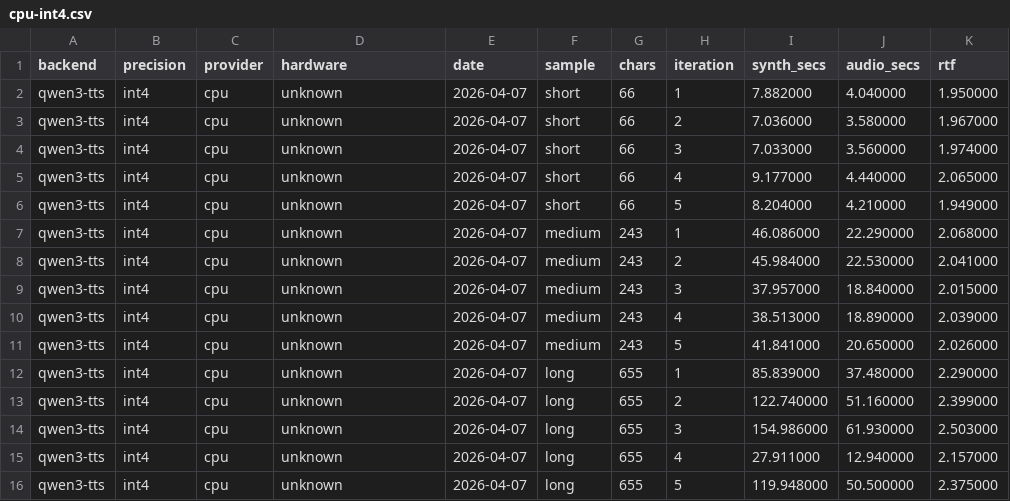
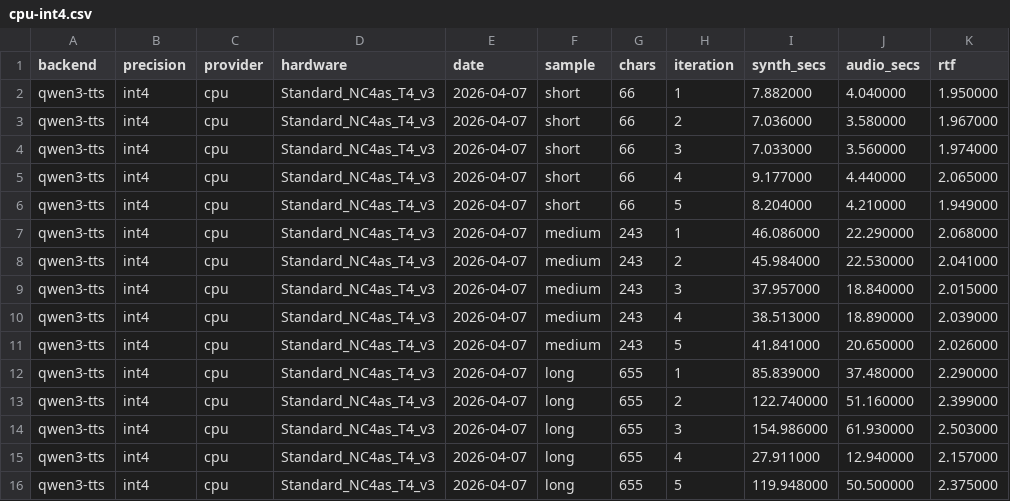
Before and after one commit to wavekat/wavekat-tts, a CSV file: bench/results/cpu-int4.csv, drawn as a sheet.

```diff
--- a/bench/results/cpu-int4.csv
+++ b/bench/results/cpu-int4.csv
@@ -1,16 +1,16 @@
 backend,precision,provider,hardware,date,sample,chars,iteration,synth_secs,audio_secs,rtf
-qwen3-tts,int4,cpu,unknown,2026-04-07,short,66,1,7.882000,4.040000,1.950000
-qwen3-tts,int4,cpu,unknown,2026-04-07,short,66,2,7.036000,3.580000,1.967000
-qwen3-tts,int4,cpu,unknown,2026-04-07,short,66,3,7.033000,3.560000,1.974000
-qwen3-tts,int4,cpu,unknown,2026-04-07,short,66,4,9.177000,4.440000,2.065000
-qwen3-tts,int4,cpu,unknown,2026-04-07,short,66,5,8.204000,4.210000,1.949000
-qwen3-tts,int4,cpu,unknown,2026-04-07,medium,243,1,46.086000,22.290000,2.068000
-qwen3-tts,int4,cpu,unknown,2026-04-07,medium,243,2,45.984000,22.530000,2.041000
-qwen3-tts,int4,cpu,unknown,2026-04-07,medium,243,3,37.957000,18.840000,2.015000
-qwen3-tts,int4,cpu,unknown,2026-04-07,medium,243,4,38.513000,18.890000,2.039000
-qwen3-tts,int4,cpu,unknown,2026-04-07,medium,243,5,41.841000,20.650000,2.026000
-qwen3-tts,int4,cpu,unknown,2026-04-07,long,655,1,85.839000,37.480000,2.290000
-qwen3-tts,int4,cpu,unknown,2026-04-07,long,655,2,122.740000,51.160000,2.399000
-qwen3-tts,int4,cpu,unknown,2026-04-07,long,655,3,154.986000,61.930000,2.503000
-qwen3-tts,int4,cpu,unknown,2026-04-07,long,655,4,27.911000,12.940000,2.157000
-qwen3-tts,int4,cpu,unknown,2026-04-07,long,655,5,119.948000,50.500000,2.375000
+qwen3-tts,int4,cpu,Standard_NC4as_T4_v3,2026-04-07,short,66,1,7.882000,4.040000,1.950000
+qwen3-tts,int4,cpu,Standard_NC4as_T4_v3,2026-04-07,short,66,2,7.036000,3.580000,1.967000
+qwen3-tts,int4,cpu,Standard_NC4as_T4_v3,2026-04-07,short,66,3,7.033000,3.560000,1.974000
+qwen3-tts,int4,cpu,Standard_NC4as_T4_v3,2026-04-07,short,66,4,9.177000,4.440000,2.065000
+qwen3-tts,int4,cpu,Standard_NC4as_T4_v3,2026-04-07,short,66,5,8.204000,4.210000,1.949000
+qwen3-tts,int4,cpu,Standard_NC4as_T4_v3,2026-04-07,medium,243,1,46.086000,22.290000,2.068000
+qwen3-tts,int4,cpu,Standard_NC4as_T4_v3,2026-04-07,medium,243,2,45.984000,22.530000,2.041000
+qwen3-tts,int4,cpu,Standard_NC4as_T4_v3,2026-04-07,medium,243,3,37.957000,18.840000,2.015000
+qwen3-tts,int4,cpu,Standard_NC4as_T4_v3,2026-04-07,medium,243,4,38.513000,18.890000,2.039000
+qwen3-tts,int4,cpu,Standard_NC4as_T4_v3,2026-04-07,medium,243,5,41.841000,20.650000,2.026000
+qwen3-tts,int4,cpu,Standard_NC4as_T4_v3,2026-04-07,long,655,1,85.839000,37.480000,2.290000
+qwen3-tts,int4,cpu,Standard_NC4as_T4_v3,2026-04-07,long,655,2,122.740000,51.160000,2.399000
+qwen3-tts,int4,cpu,Standard_NC4as_T4_v3,2026-04-07,long,655,3,154.986000,61.930000,2.503000
+qwen3-tts,int4,cpu,Standard_NC4as_T4_v3,2026-04-07,long,655,4,27.911000,12.940000,2.157000
+qwen3-tts,int4,cpu,Standard_NC4as_T4_v3,2026-04-07,long,655,5,119.948000,50.500000,2.375000
```
Also changed, not shown: 3 other files.
